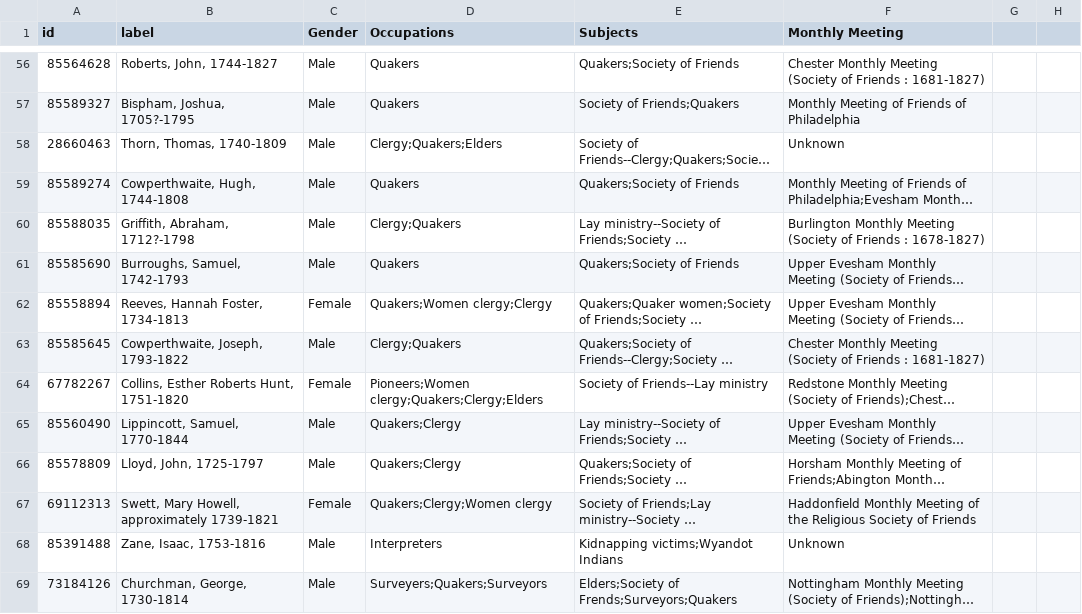
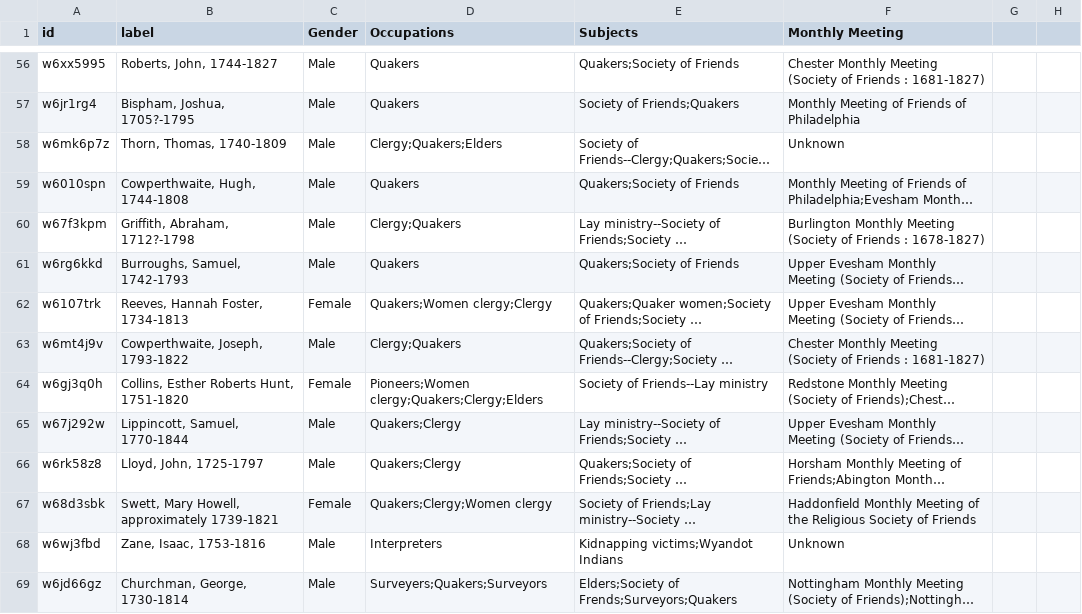
Before and after one commit to jtruitt1/SNAC-to-ASpace, a TSV file: dataTable.tsv, drawn as a sheet; only a part is shown, gaps mark what is left out; long unchanged cells end in …; the diff covers the shown part only; the diff names each change by its address in the sheet, - before the commit and + after, or states it on an @@ line.

```diff
--- a/dataTable.tsv
+++ b/dataTable.tsv
-A56 (id): 85564628
+A56 (id): w6xx5995
-A57 (id): 85589327
+A57 (id): w6jr1rg4
-A58 (id): 28660463
+A58 (id): w6mk6p7z
-A59 (id): 85589274
+A59 (id): w6010spn
-A60 (id): 85588035
+A60 (id): w67f3kpm
-A61 (id): 85585690
+A61 (id): w6rg6kkd
-A62 (id): 85558894
+A62 (id): w6107trk
-A63 (id): 85585645
+A63 (id): w6mt4j9v
-A64 (id): 67782267
+A64 (id): w6gj3q0h
-A65 (id): 85560490
+A65 (id): w67j292w
-A66 (id): 85578809
+A66 (id): w6rk58z8
-A67 (id): 69112313
+A67 (id): w68d3sbk
-A68 (id): 85391488
+A68 (id): w6wj3fbd
-A69 (id): 73184126
+A69 (id): w6jd66gz
```
Also changed, not shown: 138 edited cells elsewhere in this file, 1 other file.
